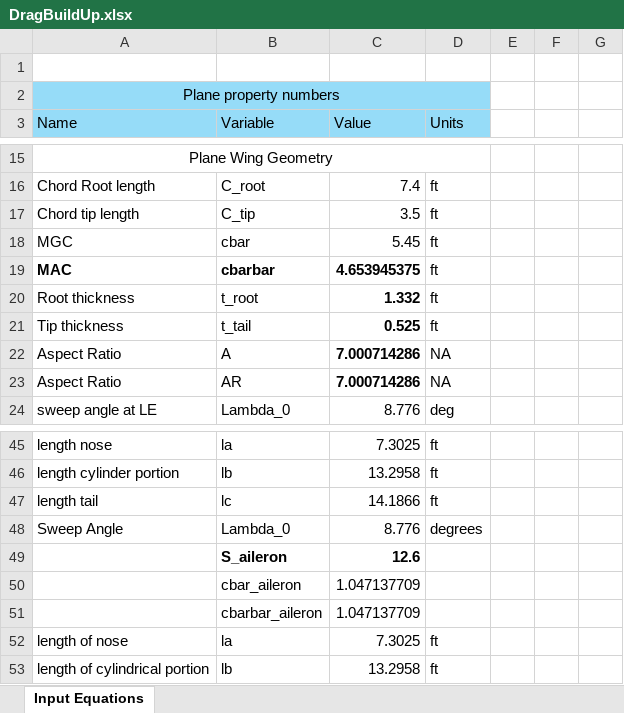
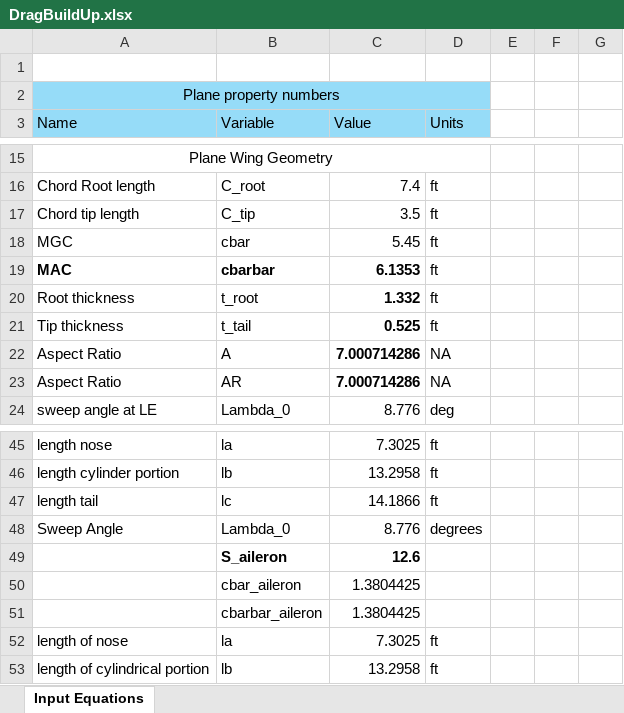
Before and after one commit to tchen2021/443_design_problem, an Excel workbook: drag_buildup_flap_sizing/derivatives/DragBuildUp.xlsx, sheet Input Equations, drawn as a sheet; only a part is shown, gaps mark what is left out; values as stored, in another font and other column widths than the file's, no borders; the diff names each change by its address in the sheet, - before the commit and + after, or states it on an @@ line.

Commit message:
update dragbuildup excel file
to reflect the correct MAC of the wing

```diff
--- a/drag_buildup_flap_sizing/derivatives/DragBuildUp.xlsx (sheet Input Equations)
+++ b/drag_buildup_flap_sizing/derivatives/DragBuildUp.xlsx (sheet Input Equations)
-C19 (Value): 4.653945375
+C19 (Value): 6.1353
-C50:C51 (Value): 1.047137709
+C50:C51 (Value): 1.3804425
```
